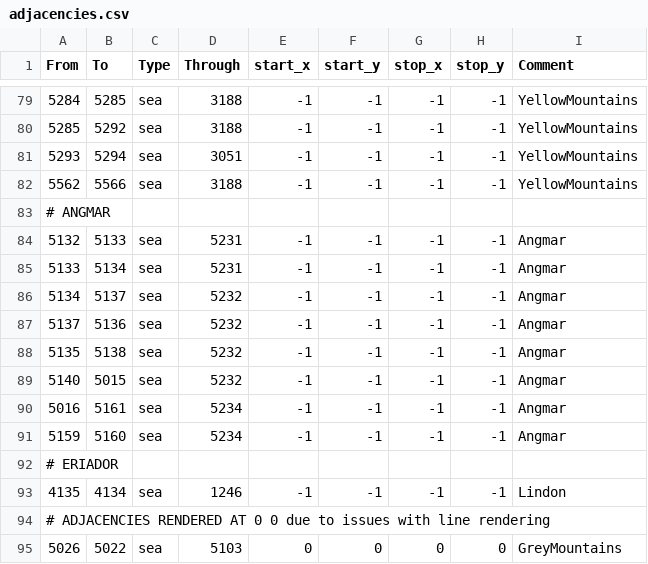
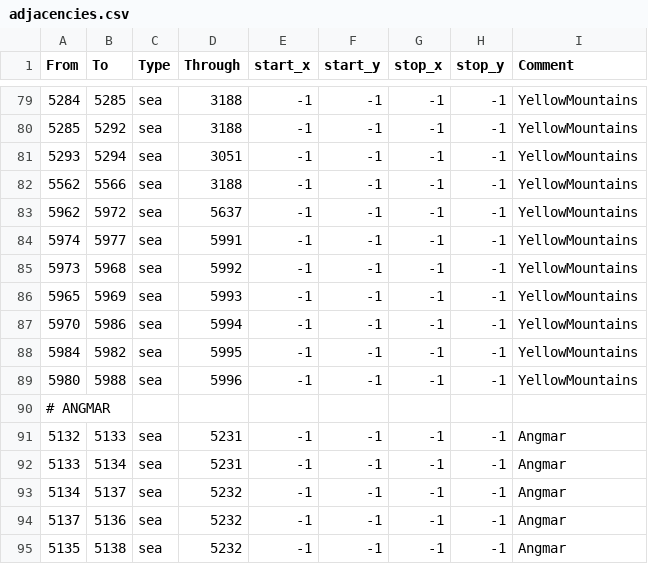
Before and after one commit to terrapass/RealmsInExile-CI-Prototype, a CSV file: LotRRealmsInExileDev/map_data/adjacencies.csv, drawn as a sheet; only a part is shown, gaps mark what is left out; the shorter side is filled out with more unchanged rows.

```diff
--- a/LotRRealmsInExileDev/map_data/adjacencies.csv
+++ b/LotRRealmsInExileDev/map_data/adjacencies.csv
@@ -82,2 +82,9 @@ From;To;Type;Through;start_x;start_y;stop_x;stop_y;Comment
 5562;5566;sea;3188;-1;-1;-1;-1;YellowMountains
+5962;5972;sea;5637;-1;-1;-1;-1;YellowMountains
+5974;5977;sea;5991;-1;-1;-1;-1;YellowMountains
+5973;5968;sea;5992;-1;-1;-1;-1;YellowMountains
+5965;5969;sea;5993;-1;-1;-1;-1;YellowMountains
+5970;5986;sea;5994;-1;-1;-1;-1;YellowMountains
+5984;5982;sea;5995;-1;-1;-1;-1;YellowMountains
+5980;5988;sea;5996;-1;-1;-1;-1;YellowMountains
 # ANGMAR
```
Also changed, not shown: LotRRealmsInExileDev/map_data/definition.csv, 12 other files.
